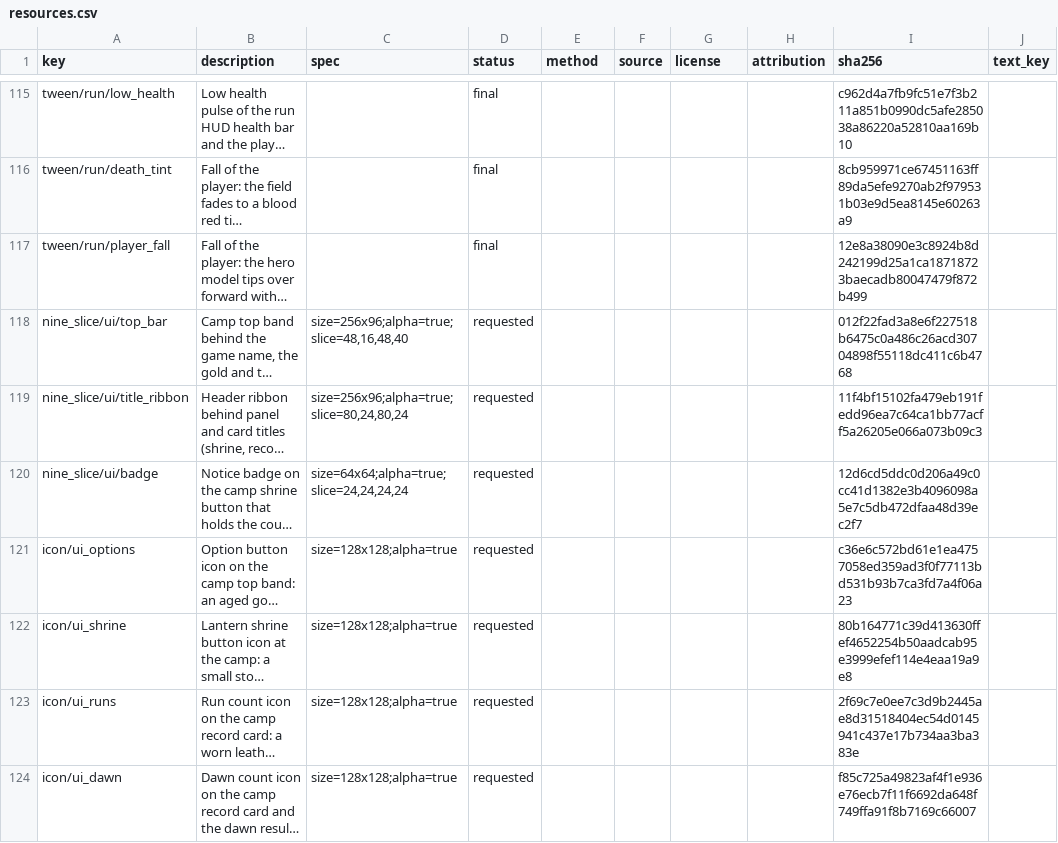
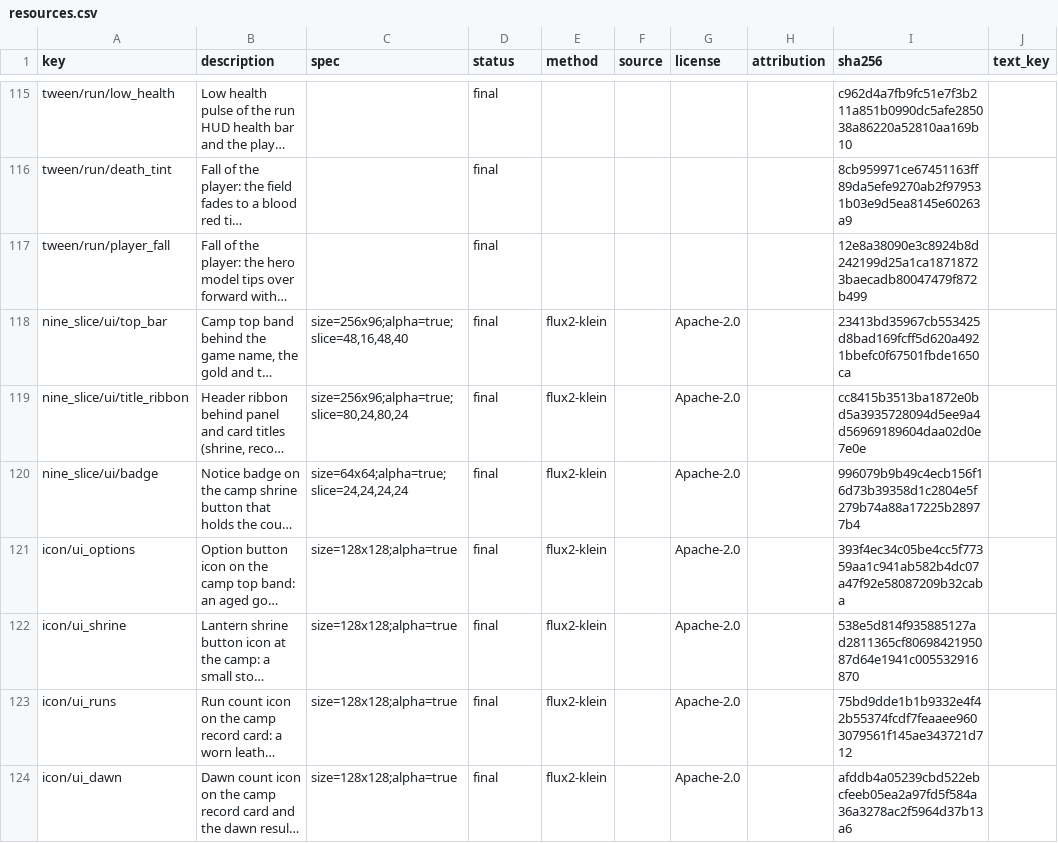
Before and after one commit to wnsrn3436/open-game-works-game-iso-survivors, a CSV file: resource/resources.csv, drawn as a sheet; only a part is shown, gaps mark what is left out; long unchanged cells end in …; the diff covers the shown part only; the diff names each change by its address in the sheet, - before the commit and + after, or states it on an @@ line.

```diff
--- a/resource/resources.csv
+++ b/resource/resources.csv
-D118:D124 (status): requested
+D118:D124 (status): final
-E118:E124 (method): (empty)
+E118:E124 (method): flux2-klein
-G118:G124 (license): (empty)
+G118:G124 (license): Apache-2.0
-I118 (sha256): 012f22fad3a8e6f227518b6475c0a486c26acd30704898f55118dc411c6b4768
+I118 (sha256): 23413bd35967cb553425d8bad169fcff5d620a4921bbefc0f67501fbde1650ca
-I119 (sha256): 11f4bf15102fa479eb191fedd96ea7c64ca1bb77acff5a26205e066a073b09c3
+I119 (sha256): cc8415b3513ba1872e0bd5a3935728094d5ee9a4d56969189604daa02d0e7e0e
-I120 (sha256): 12d6cd5ddc0d206a49c0cc41d1382e3b4096098a5e7c5db472dfaa48d39ec2f7
+I120 (sha256): 996079b9b49c4ecb156f16d73b39358d1c2804e5f279b74a88a17225b28977b4
-I121 (sha256): c36e6c572bd61e1ea4757058ed359ad3f0f77113bd531b93b7ca3fd7a4f06a23
+I121 (sha256): 393f4ec34c05be4cc5f77359aa1c941ab582b4dc07a47f92e58087209b32caba
-I122 (sha256): 80b164771c39d413630ffef4652254b50aadcab95e3999efef114e4eaa19a9e8
+I122 (sha256): 538e5d814f935885127ad2811365cf8069842195087d64e1941c005532916870
-I123 (sha256): 2f69c7e0ee7c3d9b2445ae8d31518404ec54d0145941c437e17b734aa3ba383e
+I123 (sha256): 75bd9dde1b1b9332e4f42b55374fcdf7feaaee9603079561f145ae343721d712
-I124 (sha256): f85c725a49823af4f1e936e76ecb7f11f6692da648f749ffa91f8b7169c66007
+I124 (sha256): afddb4a05239cbd522ebcfeeb05ea2a97fd5f584a36a3278ac2f5964d37b13a6
```
Also changed, not shown: 24 edited cells elsewhere in this file, data/translations/en.csv, 39 other files.
